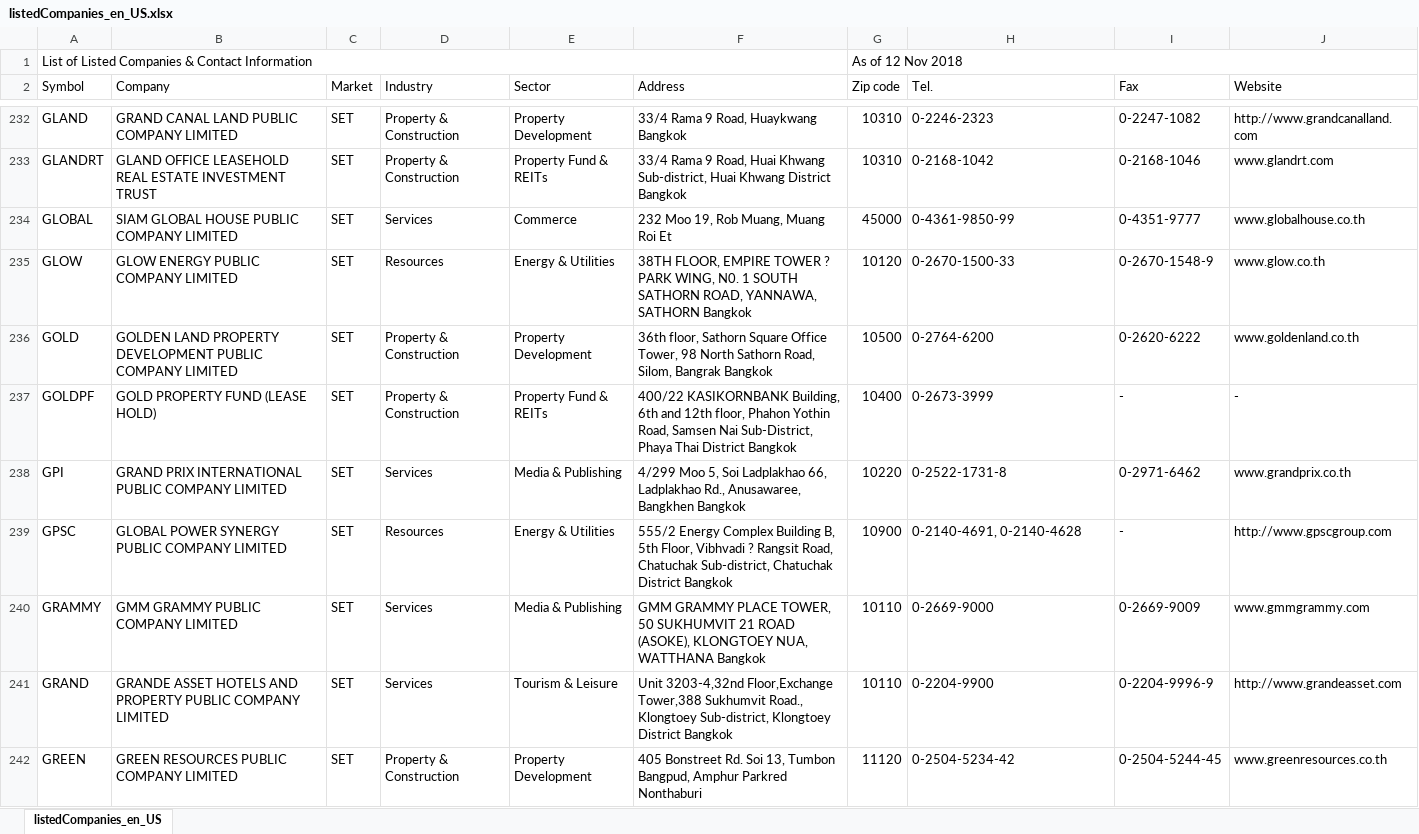
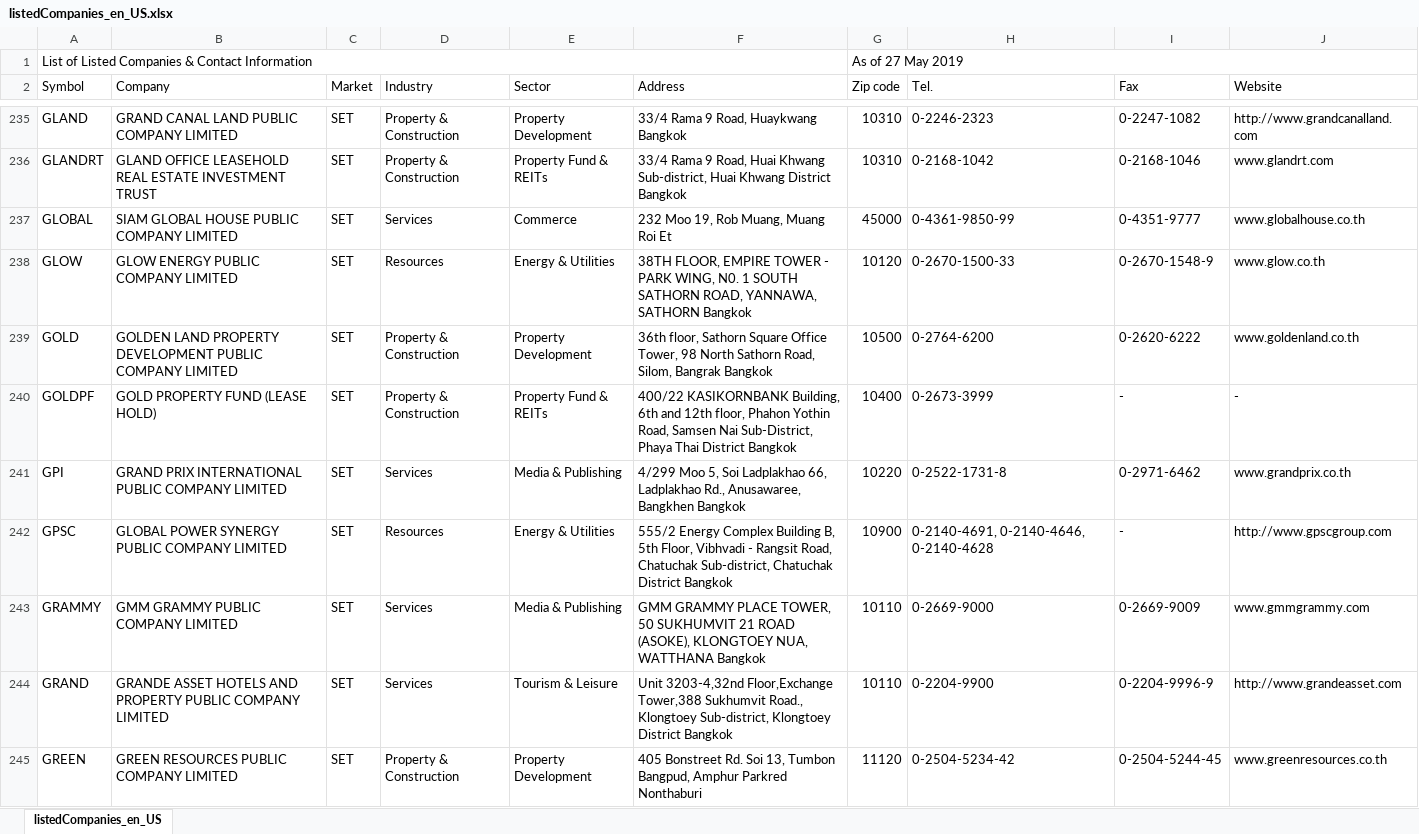
Before and after one commit to prasertcbs/basic-dataset, an Excel workbook: listedCompanies_en_US.xlsx, sheet listedCompanies_en_US, drawn as a sheet; only a part is shown, gaps mark what is left out; values as stored, in another font and other column widths than the file's, no cell formats; addresses are those after the commit; the diff covers the shown part only; the diff names each change by its address in the sheet, - before the commit and + after, or states it on an @@ line.

Commit message:
SET, MAI listed companies

```diff
--- a/listedCompanies_en_US.xlsx (sheet listedCompanies_en_US)
+++ b/listedCompanies_en_US.xlsx (sheet listedCompanies_en_US)
-G1 (Zip code): As of 12 Nov 2018
+G1 (Zip code): As of 27 May 2019
-F238 (Address): …EMPIRE TOWER ? PARK WING,…
+F238 (Address): …EMPIRE TOWER - PARK WING,…
-F242 (Address): …Floor, Vibhvadi ? Rangsit Road,…
+F242 (Address): …Floor, Vibhvadi - Rangsit Road,…
-H242 (Tel.): 0-2140-4691, 0-2140-4628
+H242 (Tel.): 0-2140-4691, 0-2140-4646, 0-2140-4628
```
Also changed, not shown: 19 added rows, 7 removed rows and 93 edited cells elsewhere in this sheet, cell formats.
